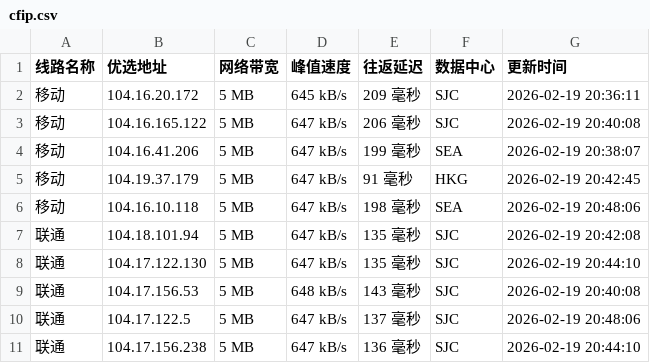
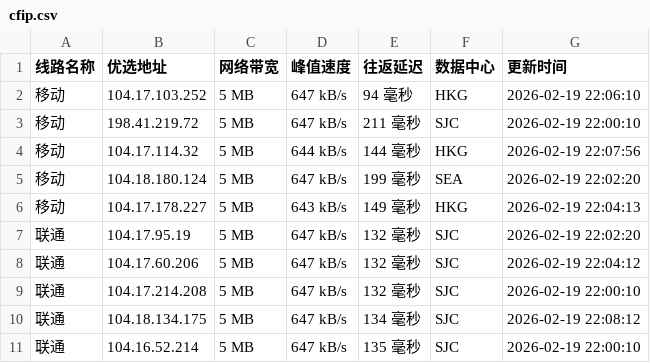
Before and after one commit to yuanxiawan/cfipv4db, a CSV file: cfip.csv, drawn as a sheet; only a part is shown; the diff covers the shown part only.

```diff
--- a/cfip.csv
+++ b/cfip.csv
@@ -1,11 +1,11 @@
 线路名称,优选地址,网络带宽,峰值速度,往返延迟,数据中心,更新时间
-移动,104.16.20.172,5 MB,645 kB/s,209 毫秒,SJC,2026-02-19 20:36:11
-移动,104.16.165.122,5 MB,647 kB/s,206 毫秒,SJC,2026-02-19 20:40:08
-移动,104.16.41.206,5 MB,647 kB/s,199 毫秒,SEA,2026-02-19 20:38:07
-移动,104.19.37.179,5 MB,647 kB/s,91 毫秒,HKG,2026-02-19 20:42:45
-移动,104.16.10.118,5 MB,647 kB/s,198 毫秒,SEA,2026-02-19 20:48:06
-联通,104.18.101.94,5 MB,647 kB/s,135 毫秒,SJC,2026-02-19 20:42:08
-联通,104.17.122.130,5 MB,647 kB/s,135 毫秒,SJC,2026-02-19 20:44:10
-联通,104.17.156.53,5 MB,648 kB/s,143 毫秒,SJC,2026-02-19 20:40:08
-联通,104.17.122.5,5 MB,647 kB/s,137 毫秒,SJC,2026-02-19 20:48:06
-联通,104.17.156.238,5 MB,647 kB/s,136 毫秒,SJC,2026-02-19 20:44:10
+移动,104.17.103.252,5 MB,647 kB/s,94 毫秒,HKG,2026-02-19 22:06:10
+移动,198.41.219.72,5 MB,647 kB/s,211 毫秒,SJC,2026-02-19 22:00:10
+移动,104.17.114.32,5 MB,644 kB/s,144 毫秒,HKG,2026-02-19 22:07:56
+移动,104.18.180.124,5 MB,647 kB/s,199 毫秒,SEA,2026-02-19 22:02:20
+移动,104.17.178.227,5 MB,643 kB/s,149 毫秒,HKG,2026-02-19 22:04:13
+联通,104.17.95.19,5 MB,647 kB/s,132 毫秒,SJC,2026-02-19 22:02:20
+联通,104.17.60.206,5 MB,647 kB/s,132 毫秒,SJC,2026-02-19 22:04:12
+联通,104.17.214.208,5 MB,647 kB/s,132 毫秒,SJC,2026-02-19 22:00:10
+联通,104.18.134.175,5 MB,647 kB/s,134 毫秒,SJC,2026-02-19 22:08:12
+联通,104.16.52.214,5 MB,647 kB/s,135 毫秒,SJC,2026-02-19 22:00:10
```
Also changed, not shown: 20 edited cells elsewhere in this file, 1 other file.
